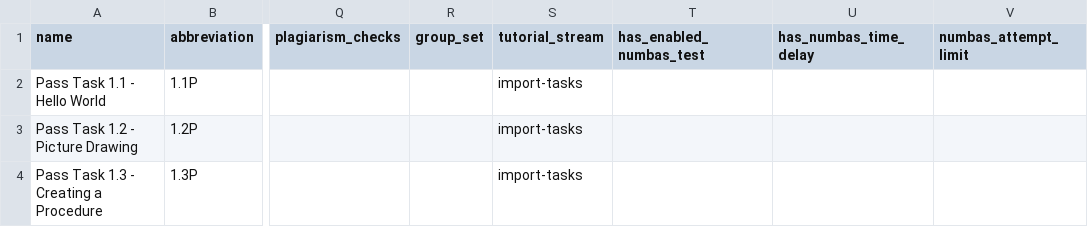
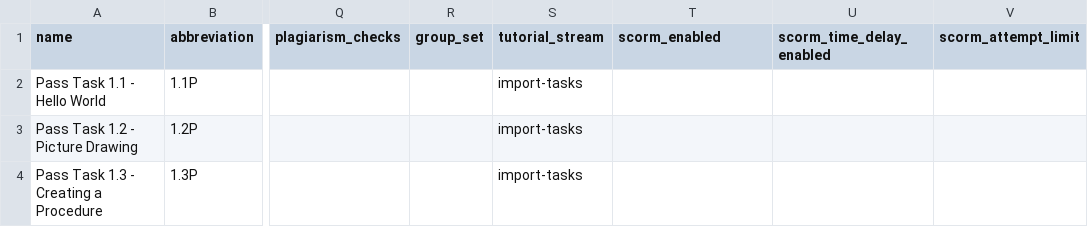
Before and after one commit to doubtfire-lms/doubtfire-api, a CSV file: test_files/COS10001-ImportTasksWithTutorialStream.csv, drawn as a sheet; only a part is shown, gaps mark what is left out; the diff names each change by its address in the sheet, - before the commit and + after, or states it on an @@ line.

Commit message:
refactor: rewrite test_attempt api and generalize scorm variables

```diff
--- a/test_files/COS10001-ImportTasksWithTutorialStream.csv
+++ b/test_files/COS10001-ImportTasksWithTutorialStream.csv
-T1: has_enabled_numbas_test
+T1: scorm_enabled
-U1: has_numbas_time_delay
+U1: scorm_time_delay_enabled
-V1: numbas_attempt_limit
+V1: scorm_attempt_limit
```
Also changed, not shown: test_files/COS10001-ImportTasksWithoutTutorialStream.csv, test_files/COS10001-Tasks.csv, 18 other files.
